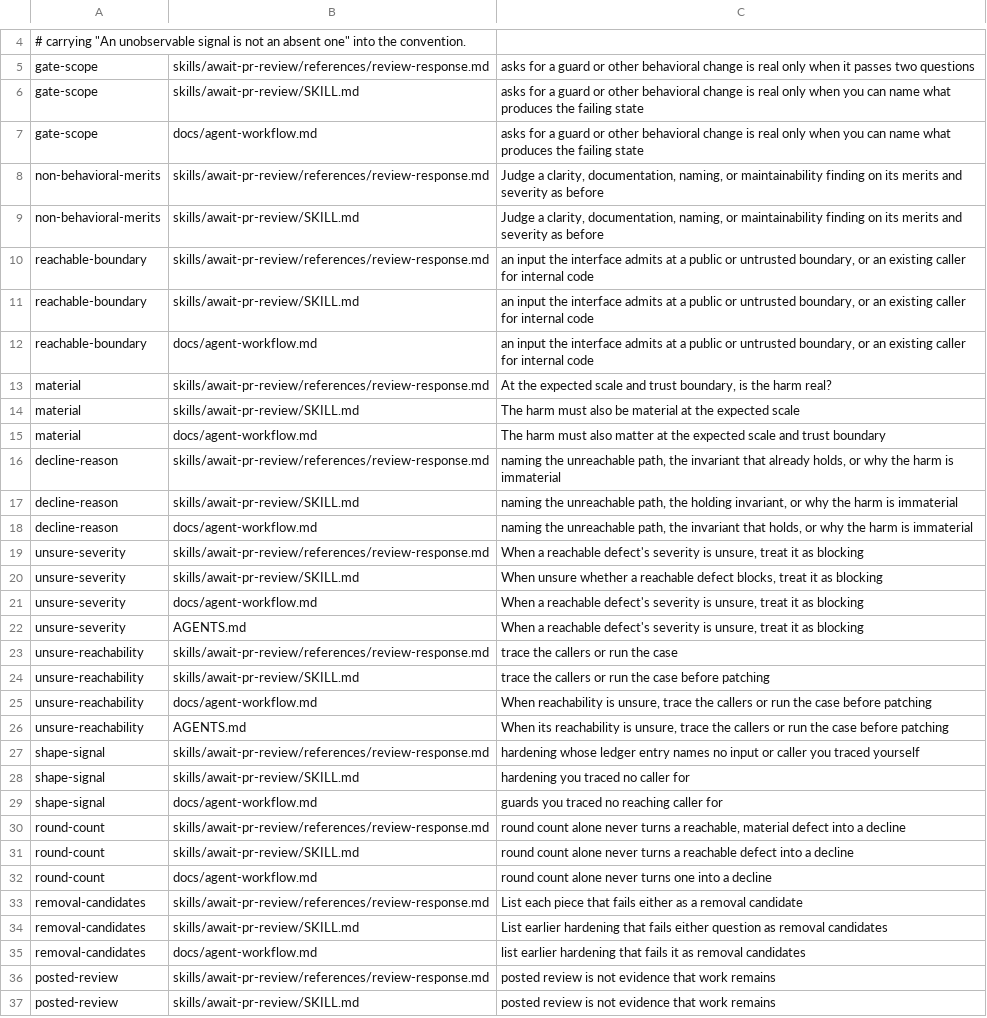
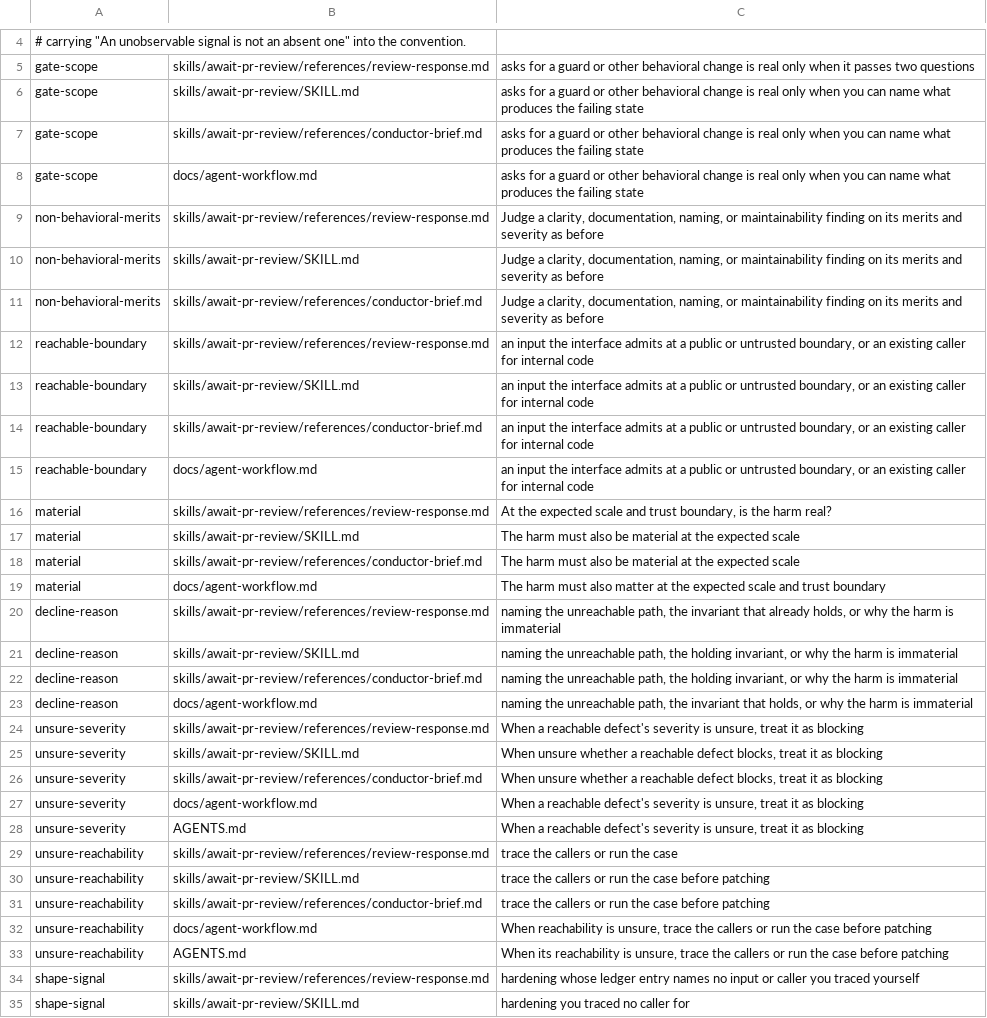
Before and after one commit to freeasinbird/free-skills, a TSV file: scripts/review-convergence-layers.tsv, drawn as a sheet; only a part is shown, gaps mark what is left out; the shorter side is filled out with more unchanged rows; the diff covers the shown part only; the diff names each change by its address in the sheet, - before the commit and + after, or states it on an @@ line.

Commit message:
Give the conductor one brief file as its startup read
The same audit measured a conductor's startup at 48k to 62k tokens of
inherited prompt plus about 15k more for reading SKILL.md, conductor.md,
detection.md, and review-response.md before its first action. PR #216
shortened SKILL.md, but conductor.md grew, so the four-file read stayed
near 70k characters.

Add references/conductor-brief.md as the conductor's single startup
read. It carries the operating contract, checkout gate and pinned
lease, watch loop and signals, round order, rising bar, rotation
trigger, and ledger format, and points at the deeper references only
where a round needs them. The spawn brief in conductor.md now names
that one file instead of four, and the operating contract lives in the
brief rather than in the spawn message. The four references still serve
the main agent and on-demand lookups, so they are unchanged.

The brief is a review-convergence summary layer, so the layer table pins
in it the same phrases it pins in SKILL.md, and the AGENTS.md sync row
lists it. The routing matrix checks that the brief exists, carries the
contract, gate, lease, signals, trigger, and ledger phrases, and is
named from both SKILL.md and conductor.md.

```diff
--- a/scripts/review-convergence-layers.tsv
+++ b/scripts/review-convergence-layers.tsv
+row 7: gate-scope | skills/await-pr-review/references/conductor-brief.md | asks for a guard or other behavioral change is real only when you can name what produces the failing state
+row 11: non-behavioral-merits | skills/await-pr-review/references/conductor-brief.md | Judge a clarity, documentation, naming, or maintainability finding on its merits and severity as before
+row 14: reachable-boundary | skills/await-pr-review/references/conductor-brief.md | an input the interface admits at a public or untrusted boundary, or an existing caller for internal code
+row 18: material | skills/await-pr-review/references/conductor-brief.md | The harm must also be material at the expected scale
+row 22: decline-reason | skills/await-pr-review/references/conductor-brief.md | naming the unreachable path, the holding invariant, or why the harm is immaterial
+row 26: unsure-severity | skills/await-pr-review/references/conductor-brief.md | When unsure whether a reachable defect blocks, treat it as blocking
+row 31: unsure-reachability | skills/await-pr-review/references/conductor-brief.md | trace the callers or run the case before patching
```
Also changed, not shown: 6 added rows elsewhere in this file, 6 other files.
